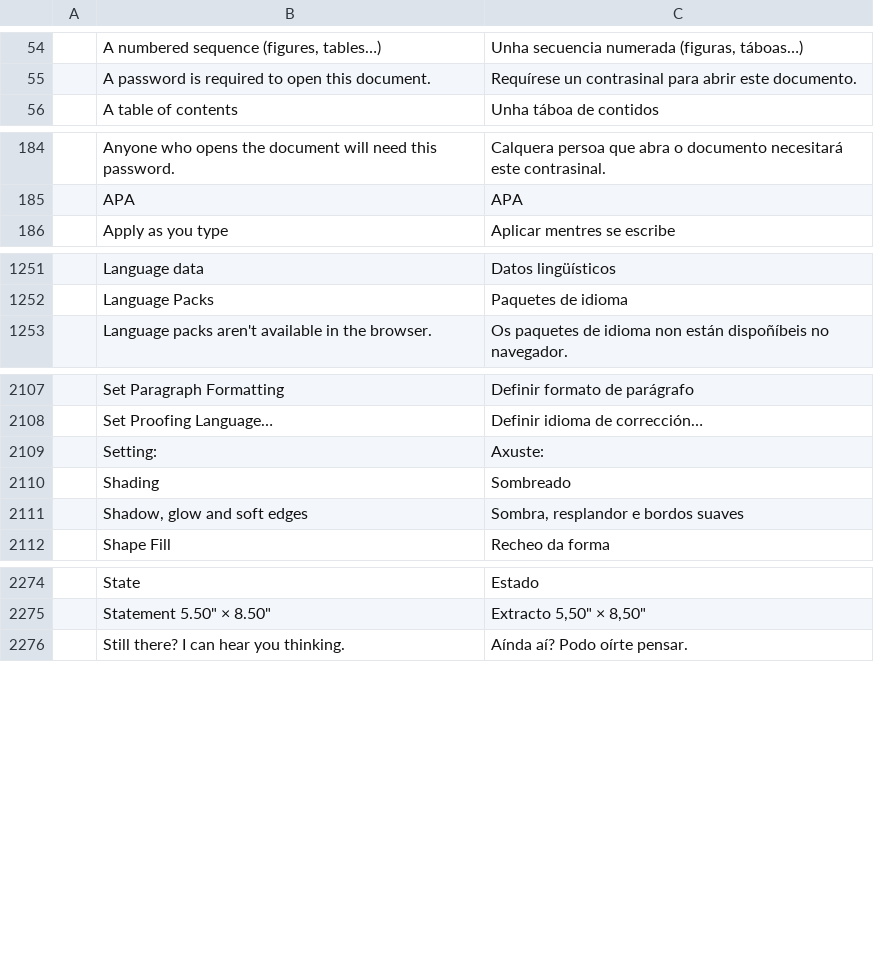
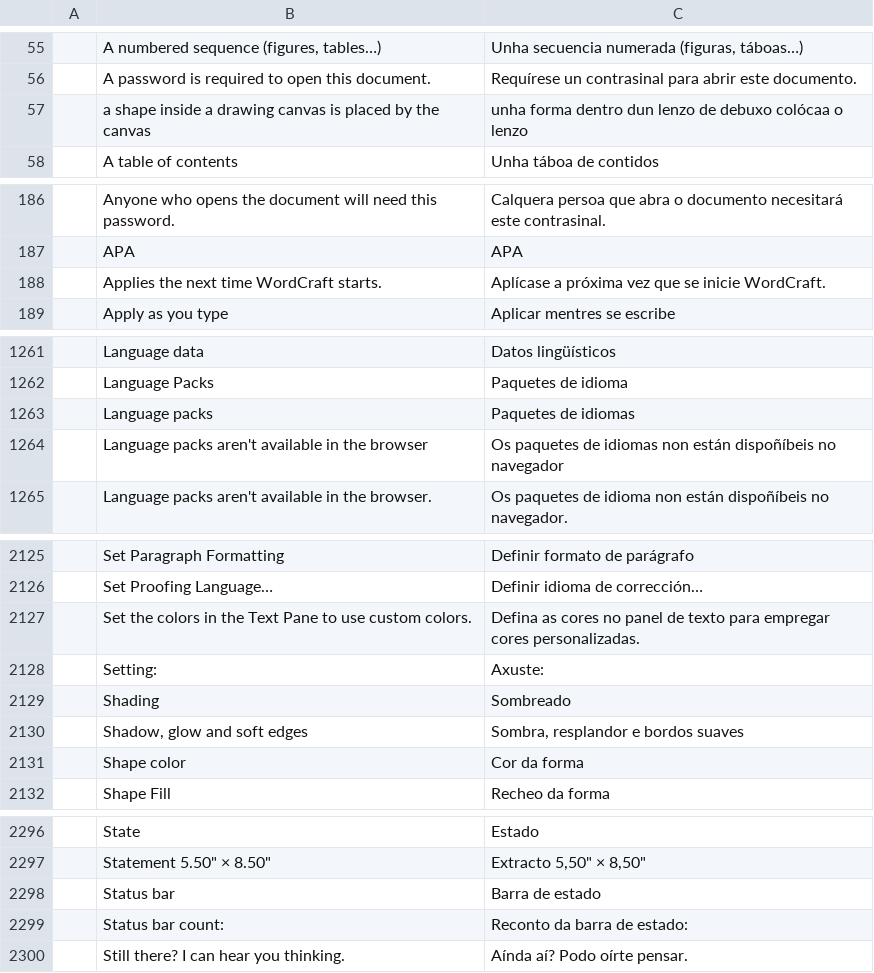
Before and after one commit to galician-translators/craft-i18n, a TSV file: locales/gl/wordcraft.tsv, drawn as a sheet; only a part is shown, gaps mark what is left out; the diff covers the shown part only; the diff names each change by its address in the sheet, - before the commit and + after, or states it on an @@ line.

Commit message:
gl: top up TextureCraft, PhotoCraft, WordCraft and PDFCraft to 100% parity with upstream

```diff
--- a/locales/gl/wordcraft.tsv
+++ b/locales/gl/wordcraft.tsv
+row 57:  | a shape inside a drawing canvas is placed by the canvas | unha forma dentro dun lenzo de debuxo colócaa o lenzo
+row 188:  | Applies the next time WordCraft starts. | Aplícase a próxima vez que se inicie WordCraft.
+row 1263:  | Language packs | Paquetes de idiomas
+row 1264:  | Language packs aren't available in the browser | Os paquetes de idiomas non están dispoñíbeis no navegador
+row 2127:  | Set the colors in the Text Pane to use custom colors. | Defina as cores no panel de texto para empregar cores personalizadas.
+row 2131:  | Shape color | Cor da forma
+row 2298:  | Status bar | Barra de estado
+row 2299:  | Status bar count: | Reconto da barra de estado:
```
Also changed, not shown: 21 added rows elsewhere in this file, locales/gl/pdfcraft.tsv, locales/gl/photocraft.tsv, 1 other file.
